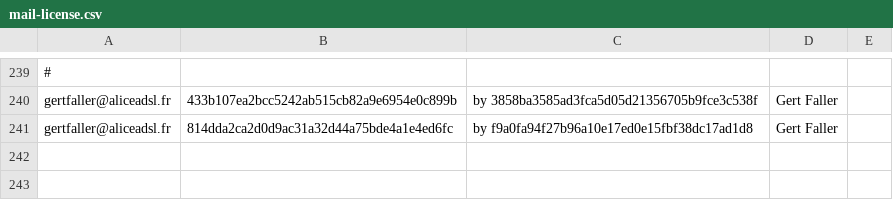
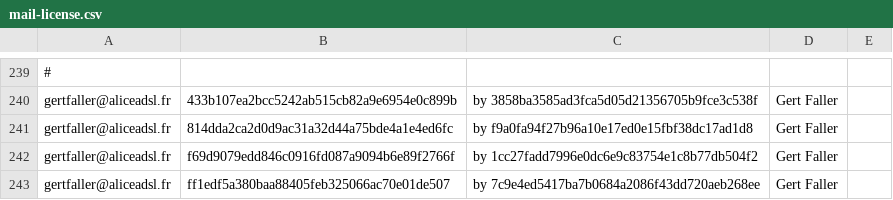
Before and after one commit to freedesktop/libreoffice-gitdm-config, a CSV file: mail-license.csv, drawn as a sheet; only a part is shown, gaps mark what is left out; the diff names each change by its address in the sheet, - before the commit and + after, or states it on an @@ line.

Commit message:
chipping at gert's RTL commits

```diff
--- a/mail-license.csv
+++ b/mail-license.csv
+row 242: gertfaller@aliceadsl.fr | f69d9079edd846c0916fd087a9094b6e89f2766f | by 1cc27fadd7996e0dc6e9c83754e1c8b77db504f2 | Gert Faller
+row 243: gertfaller@aliceadsl.fr | ff1edf5a380baa88405feb325066ac70e01de507 | by 7c9e4ed5417ba7b0684a2086f43dd720aeb268ee | Gert Faller
```
